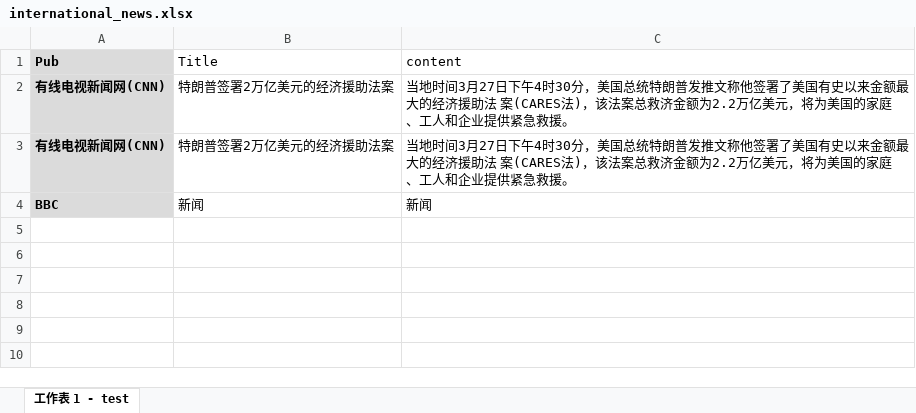
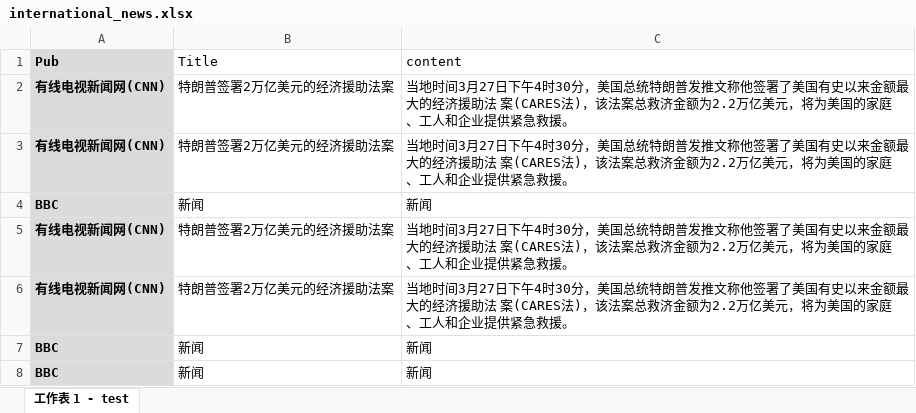
Before and after one commit to US-China-Health-Summit/DailyReport, an Excel workbook: RMD/input/international_news.xlsx, sheet 工作表 1 - test, drawn as a sheet; values as stored, in another font and other column widths than the file's, no borders; the diff names each change by its address in the sheet, - before the commit and + after, or states it on an @@ line.

```diff
--- a/RMD/input/international_news.xlsx (sheet 工作表 1 - test)
+++ b/RMD/input/international_news.xlsx (sheet 工作表 1 - test)
+row 5: 有线电视新闻网(CNN) | 特朗普签署2万亿美元的经济援助法案 | 当地时间3月27日下午4时30分，美国总统特朗普发推文称他签署了美国有史以来金额最大的经济援助法 案(CARES法)，该法案总救济金额为2.2万亿美元，将为美国的家庭、工人和企业提供紧急救援。
+row 6: 有线电视新闻网(CNN) | 特朗普签署2万亿美元的经济援助法案 | 当地时间3月27日下午4时30分，美国总统特朗普发推文称他签署了美国有史以来金额最大的经济援助法 案(CARES法)，该法案总救济金额为2.2万亿美元，将为美国的家庭、工人和企业提供紧急救援。
+row 7: BBC | 新闻 | 新闻
+row 8: BBC | 新闻 | 新闻
```
Also changed, not shown: RMD/input/insight.xlsx, 23 other files.
